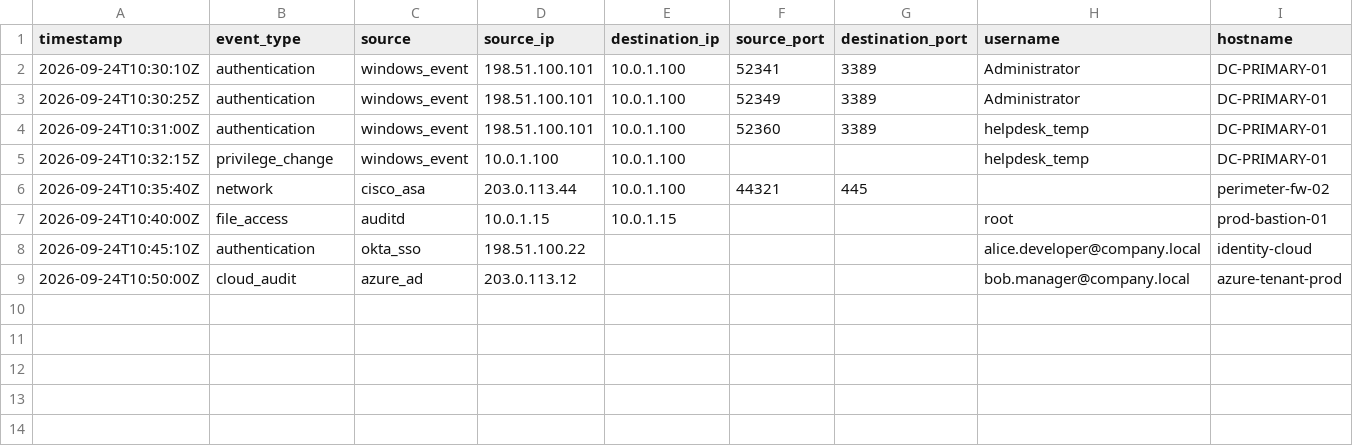
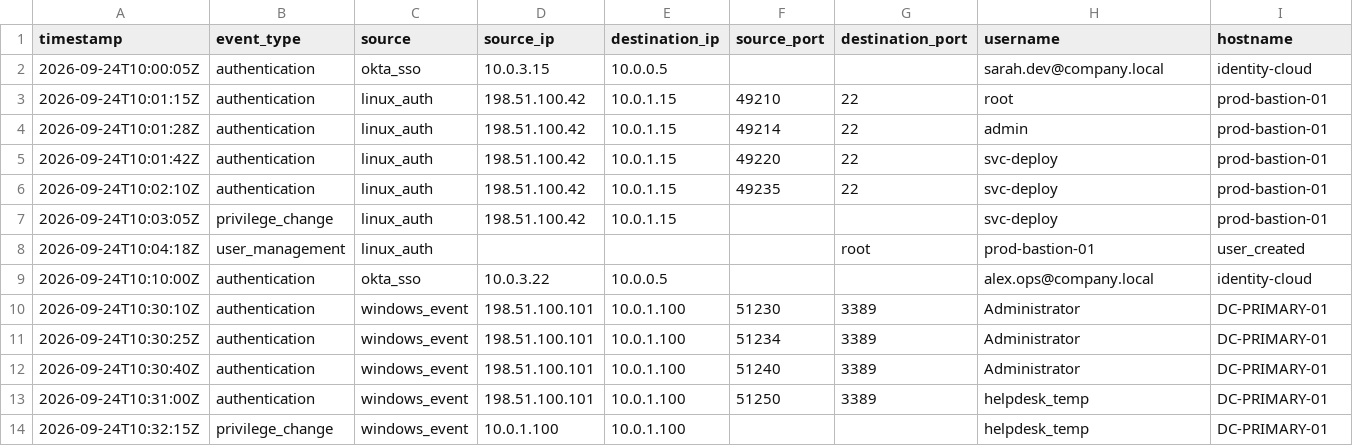
Before and after one commit to amanshafaqat/SentinelOps-AI, a CSV file: data/demo_security_events.csv, drawn as a sheet; only a part is shown; removed rows and columns are numbered as before the commit, all else as after; rows hold the shown columns only; the diff names each change by its address in the sheet, - before the commit and + after, or states it on an @@ line.

Commit message:
feat: implement deterministic detection engine
- Add Alert and AlertEvidence models and API schemas
- Integrate detection and alerts routers
- Update UI with AlertExplorer and status progression
- Add defensive window.fetch shim for environment compatibility

```diff
--- a/data/demo_security_events.csv
+++ b/data/demo_security_events.csv
+row 2: 2026-09-24T10:00:05Z | authentication | okta_sso | 10.0.3.15 | 10.0.0.5 |  |  | sarah.dev@company.local | identity-cloud
+row 3: 2026-09-24T10:01:15Z | authentication | linux_auth | 198.51.100.42 | 10.0.1.15 | 49210 | 22 | root | prod-bastion-01
+row 4: 2026-09-24T10:01:28Z | authentication | linux_auth | 198.51.100.42 | 10.0.1.15 | 49214 | 22 | admin | prod-bastion-01
+row 5: 2026-09-24T10:01:42Z | authentication | linux_auth | 198.51.100.42 | 10.0.1.15 | 49220 | 22 | svc-deploy | prod-bastion-01
+row 6: 2026-09-24T10:02:10Z | authentication | linux_auth | 198.51.100.42 | 10.0.1.15 | 49235 | 22 | svc-deploy | prod-bastion-01
+row 7: 2026-09-24T10:03:05Z | privilege_change | linux_auth | 198.51.100.42 | 10.0.1.15 |  |  | svc-deploy | prod-bastion-01
+row 8: 2026-09-24T10:04:18Z | user_management | linux_auth |  |  |  | root | prod-bastion-01 | user_created
+row 9: 2026-09-24T10:10:00Z | authentication | okta_sso | 10.0.3.22 | 10.0.0.5 |  |  | alex.ops@company.local | identity-cloud
-F10 (source_port): 52341
+F10 (source_port): 51230
-F11 (source_port): 52349
+F11 (source_port): 51234
+row 12: 2026-09-24T10:30:40Z | authentication | windows_event | 198.51.100.101 | 10.0.1.100 | 51240 | 3389 | Administrator | DC-PRIMARY-01
-F13 (source_port): 52360
+F13 (source_port): 51250
-row 6: 2026-09-24T10:35:40Z | network | cisco_asa | 203.0.113.44 | 10.0.1.100 | 44321 | 445 |  | perimeter-fw-02
-row 7: 2026-09-24T10:40:00Z | file_access | auditd | 10.0.1.15 | 10.0.1.15 |  |  | root | prod-bastion-01
-row 8: 2026-09-24T10:45:10Z | authentication | okta_sso | 198.51.100.22 |  |  |  | alice.developer@company.local | identity-cloud
-row 9: 2026-09-24T10:50:00Z | cloud_audit | azure_ad | 203.0.113.12 |  |  |  | bob.manager@company.local | azure-tenant-prod
```
Also changed, not shown: 30 other files.
